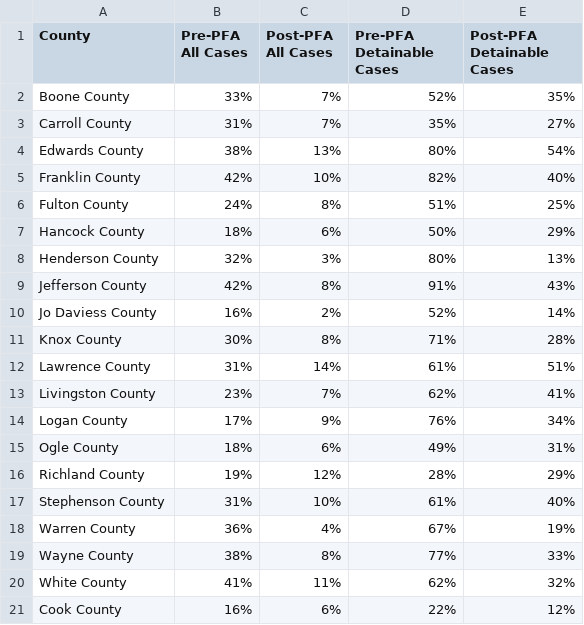
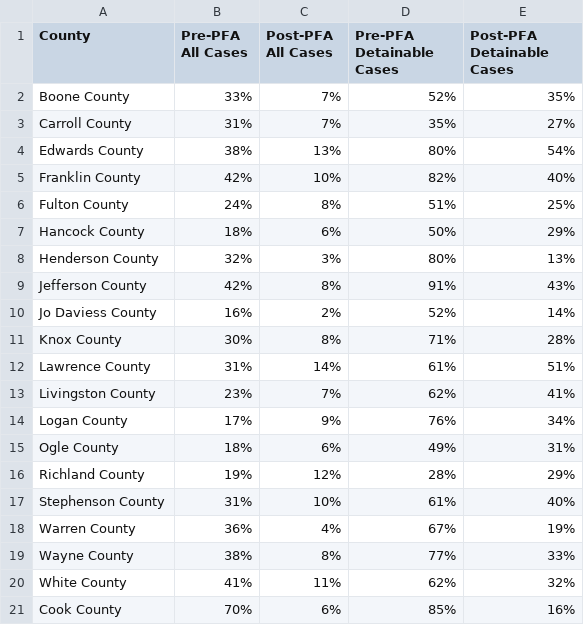
Before and after one commit to dstemenluc/CCJ.Illinois, a CSV file: Year 1 report/Pre-Post Court Comparison/Percent of cases detained pre post PFA by county.csv (was Year 1 report/Pre-Post Court Comparison/Percent of cases detained pre post PFA.csv), drawn as a sheet.

```diff
--- a/Year 1 report/Pre-Post Court Comparison/Percent of cases detained pre post PFA.csv
+++ b/Year 1 report/Pre-Post Court Comparison/Percent of cases detained pre post PFA by county.csv
@@ -20,2 +20,2 @@ Wayne County,38%,8%,77%,33%
 White County,41%,11%,62%,32%
-Cook County,16%,6%,22%,12%
+Cook County,70%,6%,85%,16%
```
Also changed, not shown: 3 other files.
